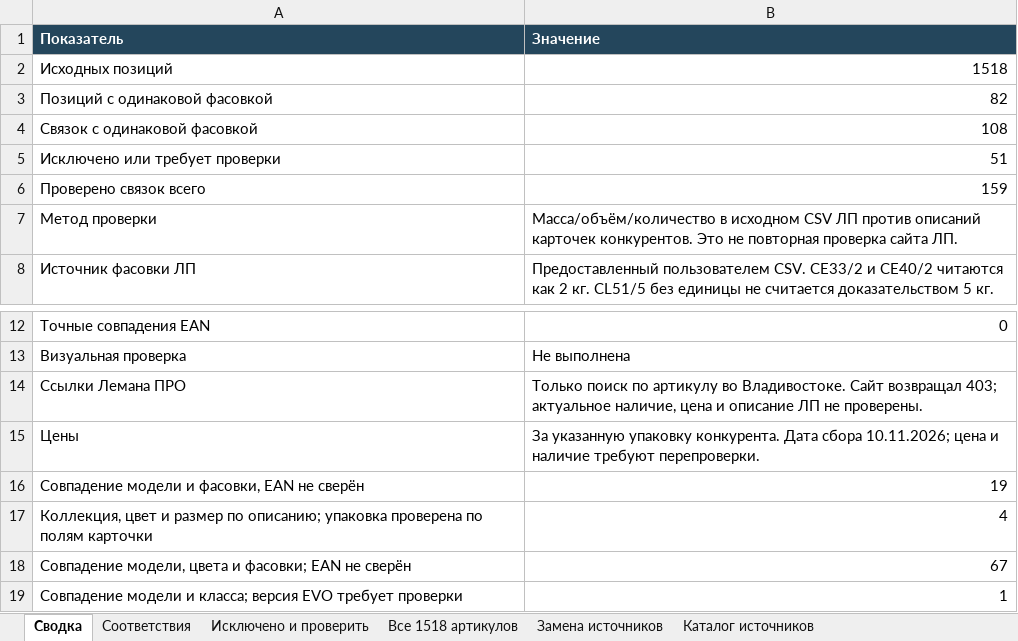
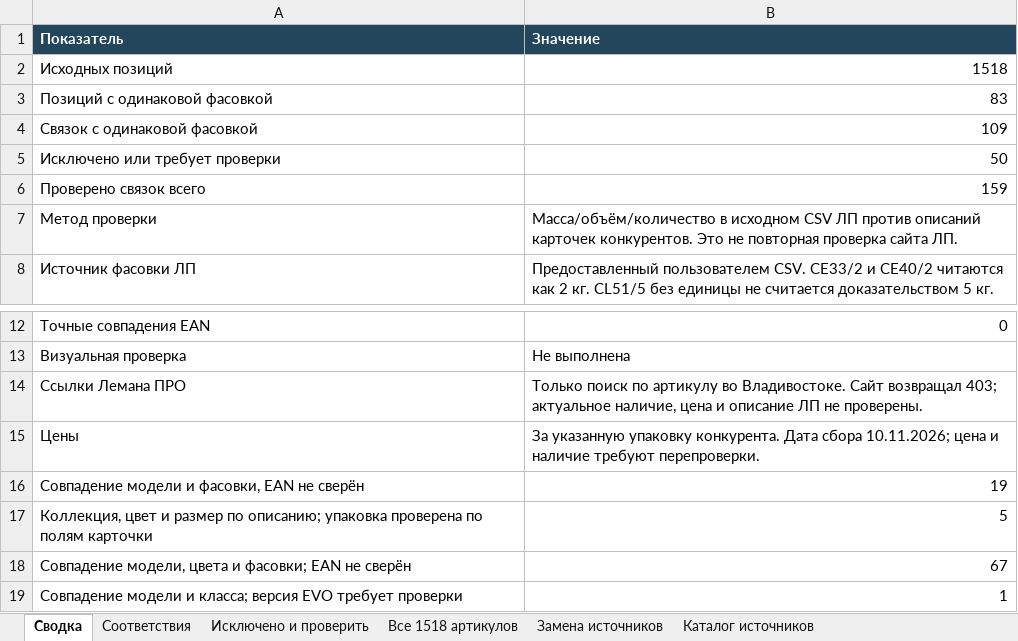
Before and after one commit to dmitrypalych44-ai/cloude, an Excel workbook: reports/competitor_matches.xlsx, sheet Сводка, drawn as a sheet; only a part is shown, gaps mark what is left out; values as stored, in another font and other column widths than the file's, no borders; the diff names each change by its address in the sheet, - before the commit and + after, or states it on an @@ line.

```diff
--- a/reports/competitor_matches.xlsx (sheet Сводка)
+++ b/reports/competitor_matches.xlsx (sheet Сводка)
-B3 (Значение): 82
+B3 (Значение): 83
-B4 (Значение): 108
+B4 (Значение): 109
-B5 (Значение): 51
+B5 (Значение): 50
-B17 (Значение): 4
+B17 (Значение): 5
```
Also changed, not shown: sheet Исключено и проверить, sheet Соответствия, sheet Каталог источников, sheet Все 1518 артикулов, 4 other files.
